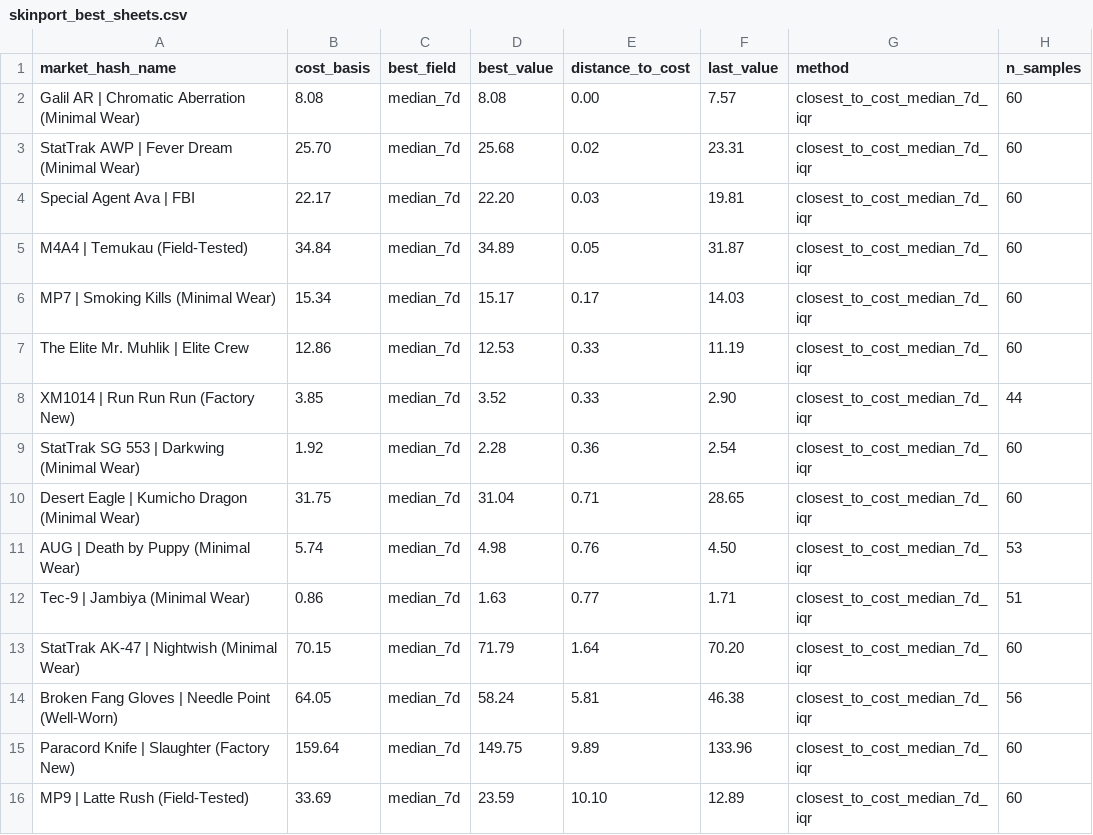
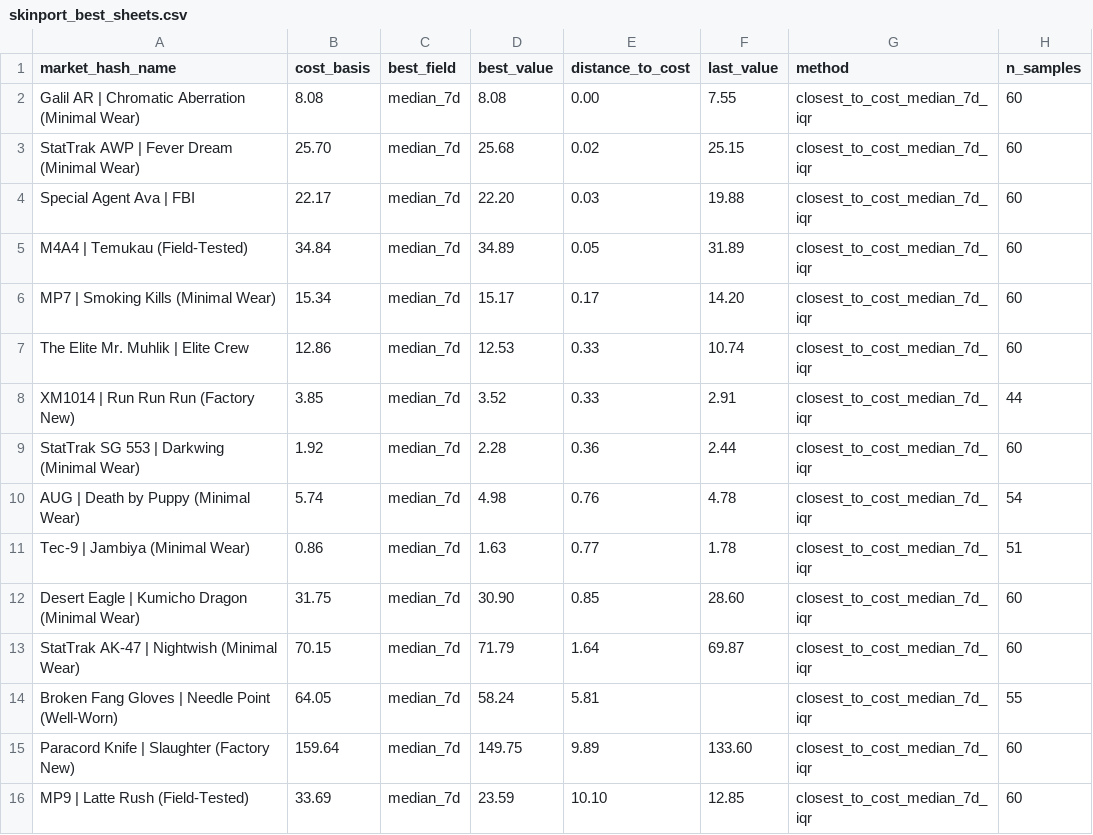
Before and after one commit to jpcarrascom2311-commits/skinport-tracker, a CSV file: skinport_best_sheets.csv, drawn as a sheet.

```diff
--- a/skinport_best_sheets.csv
+++ b/skinport_best_sheets.csv
@@ -1,16 +1,16 @@
 market_hash_name,cost_basis,best_field,best_value,distance_to_cost,last_value,method,n_samples
-Galil AR | Chromatic Aberration (Minimal Wear),8.08,median_7d,8.08,0.00,7.57,closest_to_cost_median_7d_iqr,60
-StatTrak AWP | Fever Dream (Minimal Wear),25.70,median_7d,25.68,0.02,23.31,closest_to_cost_median_7d_iqr,60
-Special Agent Ava | FBI,22.17,median_7d,22.20,0.03,19.81,closest_to_cost_median_7d_iqr,60
-M4A4 | Temukau (Field-Tested),34.84,median_7d,34.89,0.05,31.87,closest_to_cost_median_7d_iqr,60
-MP7 | Smoking Kills (Minimal Wear),15.34,median_7d,15.17,0.17,14.03,closest_to_cost_median_7d_iqr,60
-The Elite Mr. Muhlik | Elite Crew,12.86,median_7d,12.53,0.33,11.19,closest_to_cost_median_7d_iqr,60
-XM1014 | Run Run Run (Factory New),3.85,median_7d,3.52,0.33,2.90,closest_to_cost_median_7d_iqr,44
-StatTrak SG 553 | Darkwing (Minimal Wear),1.92,median_7d,2.28,0.36,2.54,closest_to_cost_median_7d_iqr,60
-Desert Eagle | Kumicho Dragon (Minimal Wear),31.75,median_7d,31.04,0.71,28.65,closest_to_cost_median_7d_iqr,60
-AUG | Death by Puppy (Minimal Wear),5.74,median_7d,4.98,0.76,4.50,closest_to_cost_median_7d_iqr,53
-Tec-9 | Jambiya (Minimal Wear),0.86,median_7d,1.63,0.77,1.71,closest_to_cost_median_7d_iqr,51
-StatTrak AK-47 | Nightwish (Minimal Wear),70.15,median_7d,71.79,1.64,70.20,closest_to_cost_median_7d_iqr,60
-Broken Fang Gloves | Needle Point (Well-Worn),64.05,median_7d,58.24,5.81,46.38,closest_to_cost_median_7d_iqr,56
-Paracord Knife | Slaughter (Factory New),159.64,median_7d,149.75,9.89,133.96,closest_to_cost_median_7d_iqr,60
-MP9 | Latte Rush (Field-Tested),33.69,median_7d,23.59,10.10,12.89,closest_to_cost_median_7d_iqr,60
+Galil AR | Chromatic Aberration (Minimal Wear),8.08,median_7d,8.08,0.00,7.55,closest_to_cost_median_7d_iqr,60
+StatTrak AWP | Fever Dream (Minimal Wear),25.70,median_7d,25.68,0.02,25.15,closest_to_cost_median_7d_iqr,60
+Special Agent Ava | FBI,22.17,median_7d,22.20,0.03,19.88,closest_to_cost_median_7d_iqr,60
+M4A4 | Temukau (Field-Tested),34.84,median_7d,34.89,0.05,31.89,closest_to_cost_median_7d_iqr,60
+MP7 | Smoking Kills (Minimal Wear),15.34,median_7d,15.17,0.17,14.20,closest_to_cost_median_7d_iqr,60
+The Elite Mr. Muhlik | Elite Crew,12.86,median_7d,12.53,0.33,10.74,closest_to_cost_median_7d_iqr,60
+XM1014 | Run Run Run (Factory New),3.85,median_7d,3.52,0.33,2.91,closest_to_cost_median_7d_iqr,44
+StatTrak SG 553 | Darkwing (Minimal Wear),1.92,median_7d,2.28,0.36,2.44,closest_to_cost_median_7d_iqr,60
+AUG | Death by Puppy (Minimal Wear),5.74,median_7d,4.98,0.76,4.78,closest_to_cost_median_7d_iqr,54
+Tec-9 | Jambiya (Minimal Wear),0.86,median_7d,1.63,0.77,1.78,closest_to_cost_median_7d_iqr,51
+Desert Eagle | Kumicho Dragon (Minimal Wear),31.75,median_7d,30.90,0.85,28.60,closest_to_cost_median_7d_iqr,60
+StatTrak AK-47 | Nightwish (Minimal Wear),70.15,median_7d,71.79,1.64,69.87,closest_to_cost_median_7d_iqr,60
+Broken Fang Gloves | Needle Point (Well-Worn),64.05,median_7d,58.24,5.81,,closest_to_cost_median_7d_iqr,55
+Paracord Knife | Slaughter (Factory New),159.64,median_7d,149.75,9.89,133.60,closest_to_cost_median_7d_iqr,60
+MP9 | Latte Rush (Field-Tested),33.69,median_7d,23.59,10.10,12.85,closest_to_cost_median_7d_iqr,60
```
Also changed, not shown: skinport_latest.csv.
